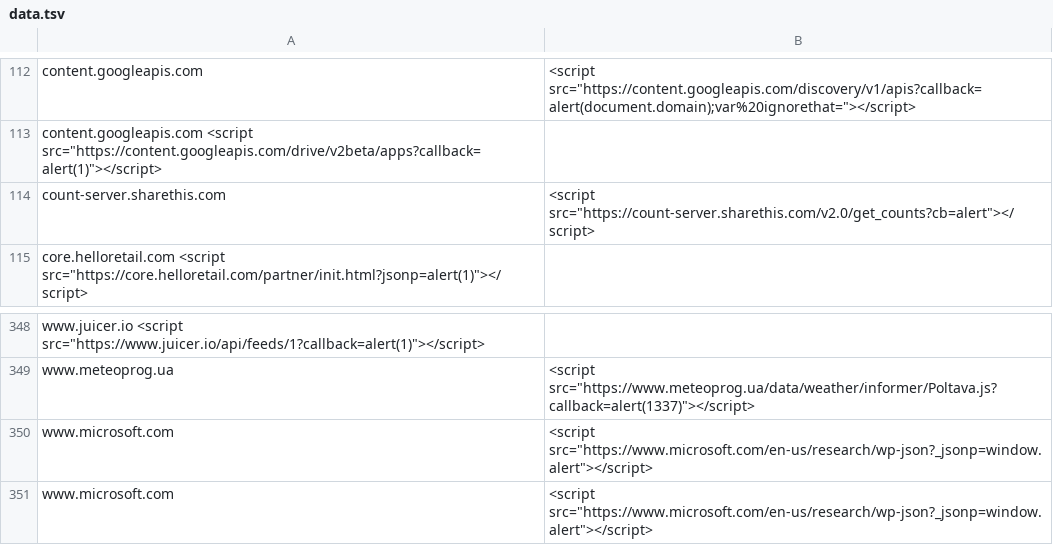
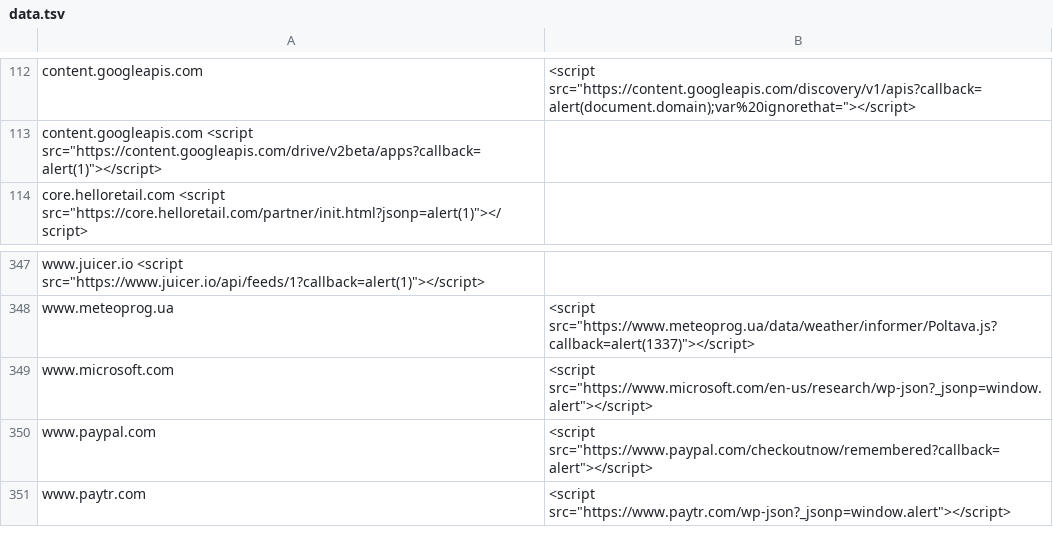
Before and after one commit to renniepak/CSPBypass, a TSV file: data.tsv, drawn as a sheet; only a part is shown, gaps mark what is left out; the shorter side is filled out with more unchanged rows; the diff names each change by its address in the sheet, - before the commit and + after, or states it on an @@ line.

Commit message:
remove duplicates

```diff
--- a/data.tsv
+++ b/data.tsv
-row 114: count-server.sharethis.com | <script src="https://count-server.sharethis.com/v2.0/get_counts?cb=alert"></script>
-row 350: www.microsoft.com | <script src="https://www.microsoft.com/en-us/research/wp-json?_jsonp=window.alert"></script>
```
